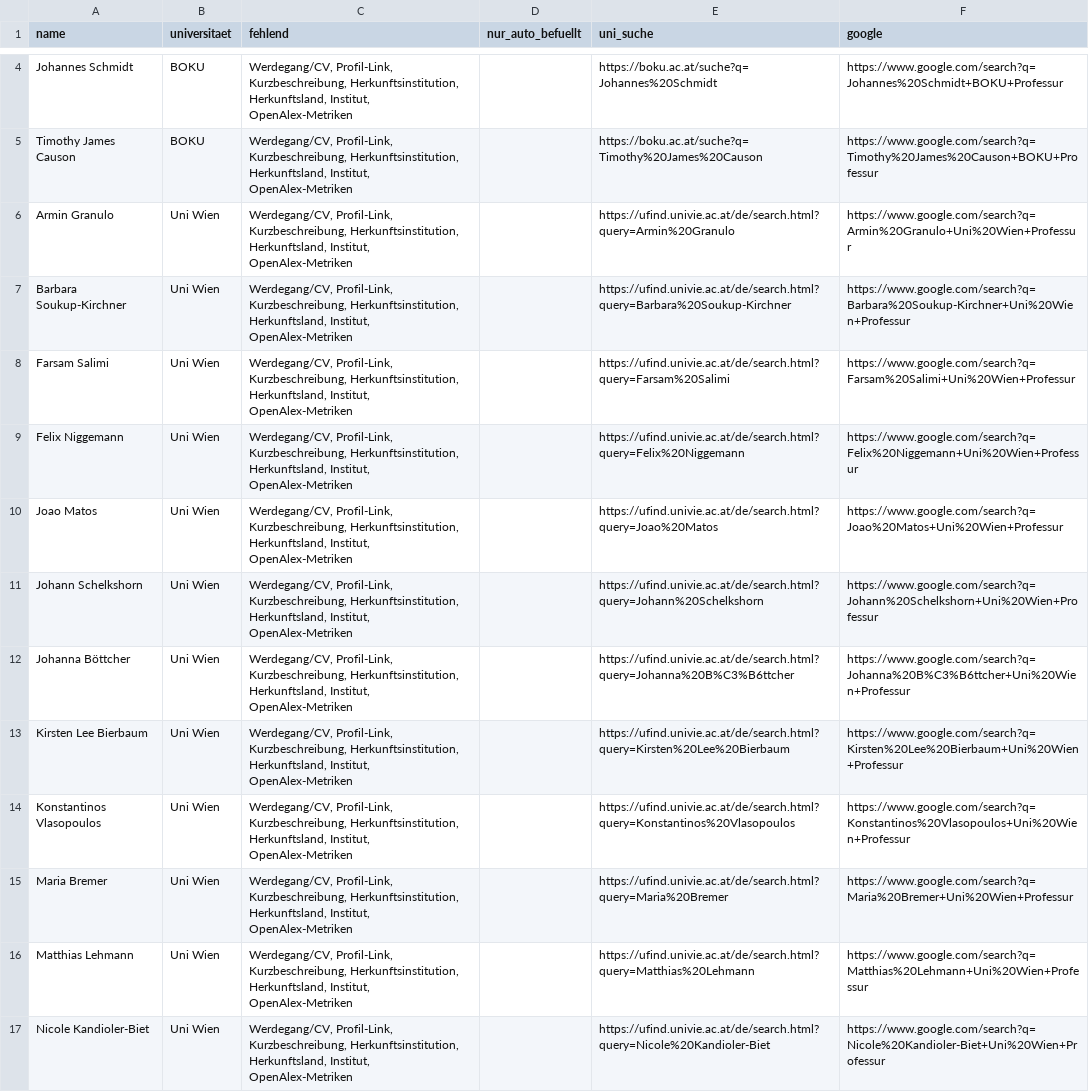
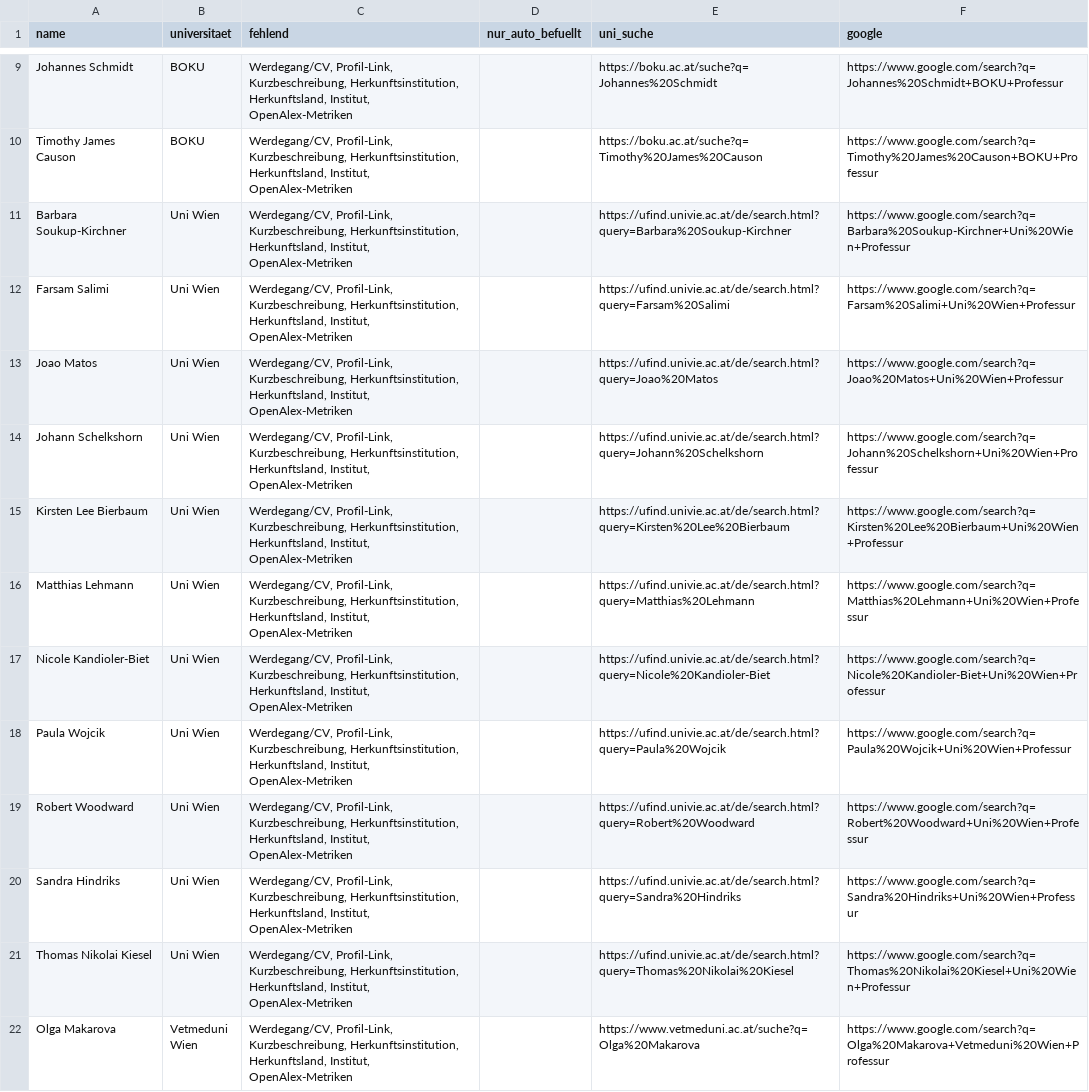
Before and after one commit to BenWWTF/berufungsradar, a CSV file: data_gaps.csv, drawn as a sheet; only a part is shown, gaps mark what is left out; the shorter side is filled out with more unchanged rows; the diff covers the shown part only.

```diff
--- a/data_gaps.csv
+++ b/data_gaps.csv
@@ -5,12 +10,7 @@ Johannes Schmidt;BOKU;Werdegang/CV, Profil-Link, Kurzbeschreibung, Herkunftsinst
 Timothy James Causon;BOKU;Werdegang/CV, Profil-Link, Kurzbeschreibung, Herkunftsinstitution, Herkunftsland, Institut, OpenAlex-Metriken;;https://boku.ac.at/suche?q=Timothy%20James%20Causon;https://www.google.com/search?q=Timothy%20James%20Causon+BOKU+Professur
-Armin Granulo;Uni Wien;Werdegang/CV, Profil-Link, Kurzbeschreibung, Herkunftsinstitution, Herkunftsland, Institut, OpenAlex-Metriken;;https://ufind.univie.ac.at/de/search.html?query=Armin%20Granulo;https://www.google.com/search?q=Armin%20Granulo+Uni%20Wien+Professur
 Barbara Soukup-Kirchner;Uni Wien;Werdegang/CV, Profil-Link, Kurzbeschreibung, Herkunftsinstitution, Herkunftsland, Institut, OpenAlex-Metriken;;https://ufind.univie.ac.at/de/search.html?query=Barbara%20Soukup-Kirchner;https://www.google.com/search?q=Barbara%20Soukup-Kirchner+Uni%20Wien+Professur
 Farsam Salimi;Uni Wien;Werdegang/CV, Profil-Link, Kurzbeschreibung, Herkunftsinstitution, Herkunftsland, Institut, OpenAlex-Metriken;;https://ufind.univie.ac.at/de/search.html?query=Farsam%20Salimi;https://www.google.com/search?q=Farsam%20Salimi+Uni%20Wien+Professur
-Felix Niggemann;Uni Wien;Werdegang/CV, Profil-Link, Kurzbeschreibung, Herkunftsinstitution, Herkunftsland, Institut, OpenAlex-Metriken;;https://ufind.univie.ac.at/de/search.html?query=Felix%20Niggemann;https://www.google.com/search?q=Felix%20Niggemann+Uni%20Wien+Professur
 Joao Matos;Uni Wien;Werdegang/CV, Profil-Link, Kurzbeschreibung, Herkunftsinstitution, Herkunftsland, Institut, OpenAlex-Metriken;;https://ufind.univie.ac.at/de/search.html?query=Joao%20Matos;https://www.google.com/search?q=Joao%20Matos+Uni%20Wien+Professur
 Johann Schelkshorn;Uni Wien;Werdegang/CV, Profil-Link, Kurzbeschreibung, Herkunftsinstitution, Herkunftsland, Institut, OpenAlex-Metriken;;https://ufind.univie.ac.at/de/search.html?query=Johann%20Schelkshorn;https://www.google.com/search?q=Johann%20Schelkshorn+Uni%20Wien+Professur
-Johanna Böttcher;Uni Wien;Werdegang/CV, Profil-Link, Kurzbeschreibung, Herkunftsinstitution, Herkunftsland, Institut, OpenAlex-Metriken;;https://ufind.univie.ac.at/de/search.html?query=Johanna%20B%C3%B6ttcher;https://www.google.com/search?q=Johanna%20B%C3%B6ttcher+Uni%20Wien+Professur
 Kirsten Lee Bierbaum;Uni Wien;Werdegang/CV, Profil-Link, Kurzbeschreibung, Herkunftsinstitution, Herkunftsland, Institut, OpenAlex-Metriken;;https://ufind.univie.ac.at/de/search.html?query=Kirsten%20Lee%20Bierbaum;https://www.google.com/search?q=Kirsten%20Lee%20Bierbaum+Uni%20Wien+Professur
-Konstantinos Vlasopoulos;Uni Wien;Werdegang/CV, Profil-Link, Kurzbeschreibung, Herkunftsinstitution, Herkunftsland, Institut, OpenAlex-Metriken;;https://ufind.univie.ac.at/de/search.html?query=Konstantinos%20Vlasopoulos;https://www.google.com/search?q=Konstantinos%20Vlasopoulos+Uni%20Wien+Professur
-Maria Bremer;Uni Wien;Werdegang/CV, Profil-Link, Kurzbeschreibung, Herkunftsinstitution, Herkunftsland, Institut, OpenAlex-Metriken;;https://ufind.univie.ac.at/de/search.html?query=Maria%20Bremer;https://www.google.com/search?q=Maria%20Bremer+Uni%20Wien+Professur
 Matthias Lehmann;Uni Wien;Werdegang/CV, Profil-Link, Kurzbeschreibung, Herkunftsinstitution, Herkunftsland, Institut, OpenAlex-Metriken;;https://ufind.univie.ac.at/de/search.html?query=Matthias%20Lehmann;https://www.google.com/search?q=Matthias%20Lehmann+Uni%20Wien+Professur
```
Also changed, not shown: 13 added rows, 1 removed row and 5 edited cells elsewhere in this file, 7 other files.
